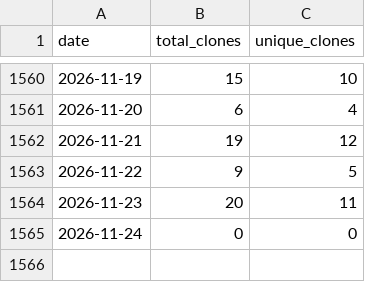
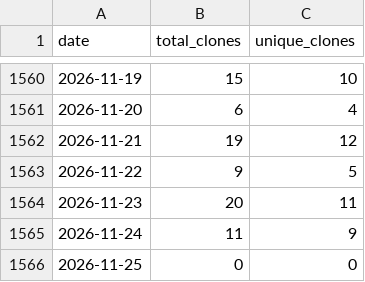
Before and after one commit to wumphlett/COMP-3270, a CSV file: .traffic/clones.csv, drawn as a sheet; only a part is shown, gaps mark what is left out.

Commit message:
Updating repository traffic

```diff
--- a/.traffic/clones.csv
+++ b/.traffic/clones.csv
@@ -1564,2 +1564,3 @@ date,total_clones,unique_clones
 2026-11-23,20,11
-2026-11-24,0,0
+2026-11-24,11,9
+2026-11-25,0,0
```
Also changed, not shown: .traffic/views.csv, 3 other files.
